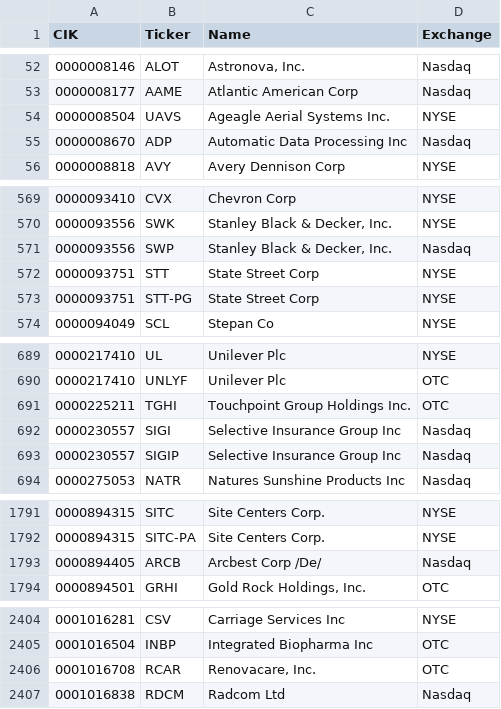
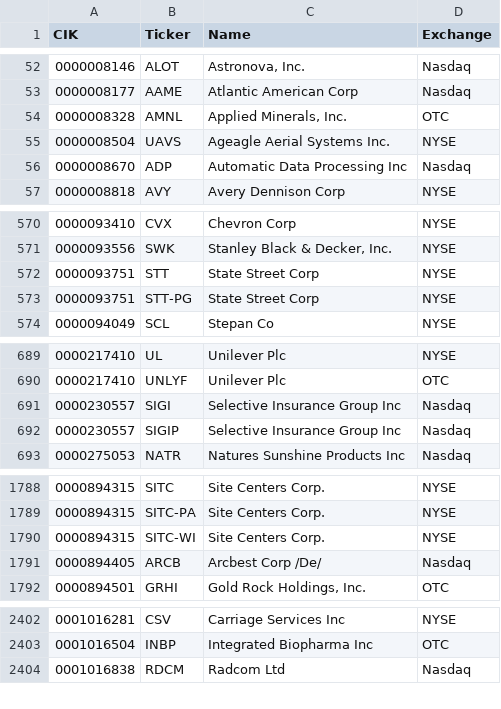
Before and after one commit to jadchaar/sec-cik-mapper, a CSV file: mappings/stocks/mappings.csv, drawn as a sheet; only a part is shown, gaps mark what is left out; the diff covers the shown part only.

```diff
--- a/mappings/stocks/mappings.csv
+++ b/mappings/stocks/mappings.csv
@@ -53,2 +53,3 @@ CIK,Ticker,Name,Exchange
 0000008177,AAME,Atlantic American Corp,Nasdaq
+0000008328,AMNL,"Applied Minerals, Inc.",OTC
 0000008504,UAVS,Ageagle Aerial Systems Inc.,NYSE
@@ -570,3 +571,2 @@ CIK,Ticker,Name,Exchange
 0000093556,SWK,"Stanley Black & Decker, Inc.",NYSE
-0000093556,SWP,"Stanley Black & Decker, Inc.",Nasdaq
 0000093751,STT,State Street Corp,NYSE
@@ -690,3 +690,2 @@ CIK,Ticker,Name,Exchange
 0000217410,UNLYF,Unilever Plc,OTC
-0000225211,TGHI,Touchpoint Group Holdings Inc.,OTC
 0000230557,SIGI,Selective Insurance Group Inc,Nasdaq
@@ -1792,2 +1789,3 @@ CIK,Ticker,Name,Exchange
 0000894315,SITC-PA,Site Centers Corp.,NYSE
+0000894315,SITC-WI,Site Centers Corp.,NYSE
 0000894405,ARCB,Arcbest Corp /De/,Nasdaq
@@ -2405,3 +2403,2 @@ CIK,Ticker,Name,Exchange
 0001016504,INBP,Integrated Biopharma Inc,OTC
-0001016708,RCAR,"Renovacare, Inc.",OTC
 0001016838,RDCM,Radcom Ltd,Nasdaq
```
Also changed, not shown: 13 added rows, 17 removed rows and 10 edited cells elsewhere in this file, 20 other files.
